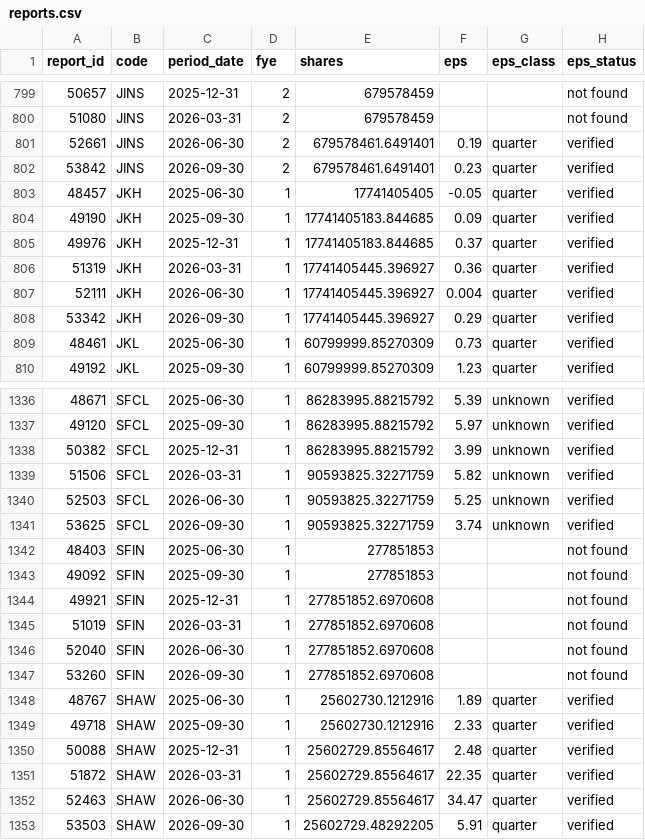
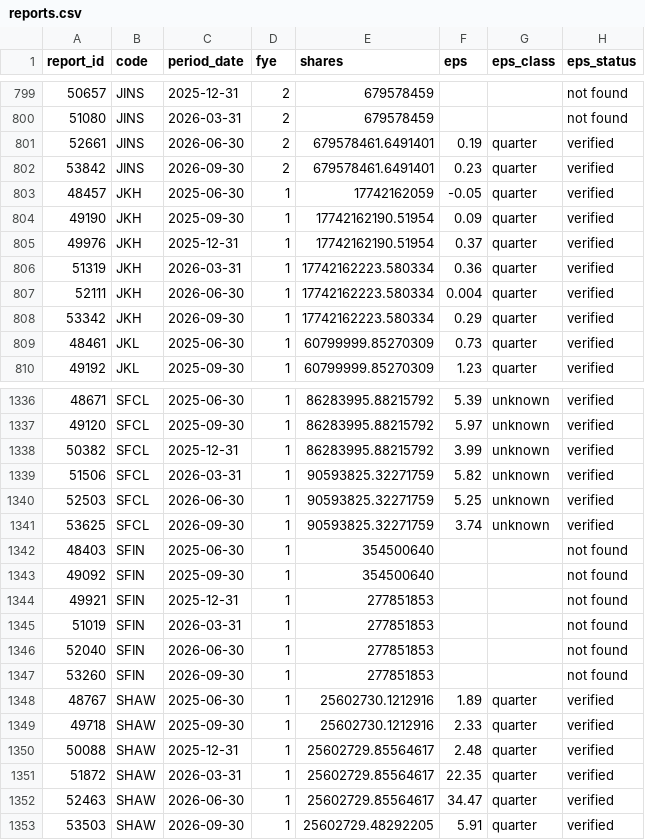
Before and after one commit to MinimumLizard/CSE, a CSV file: data/fundamentals/reports.csv, drawn as a sheet; only a part is shown, gaps mark what is left out; the diff names each change by its address in the sheet, - before the commit and + after, or states it on an @@ line.

```diff
--- a/data/fundamentals/reports.csv
+++ b/data/fundamentals/reports.csv
-E803 (shares): 17741405405
+E803 (shares): 17742162059
-E804:E805 (shares): 17741405183.844685
+E804:E805 (shares): 17742162190.51954
-E806:E808 (shares): 17741405445.396927
+E806:E808 (shares): 17742162223.580334
-E1342:E1343 (shares): 277851853
+E1342:E1343 (shares): 354500640
-E1344:E1347 (shares): 277851852.6970608
+E1344:E1347 (shares): 277851853
```
Also changed, not shown: data/dealings/dealings.csv, data/fundamentals/latest.csv, 6 other files.
